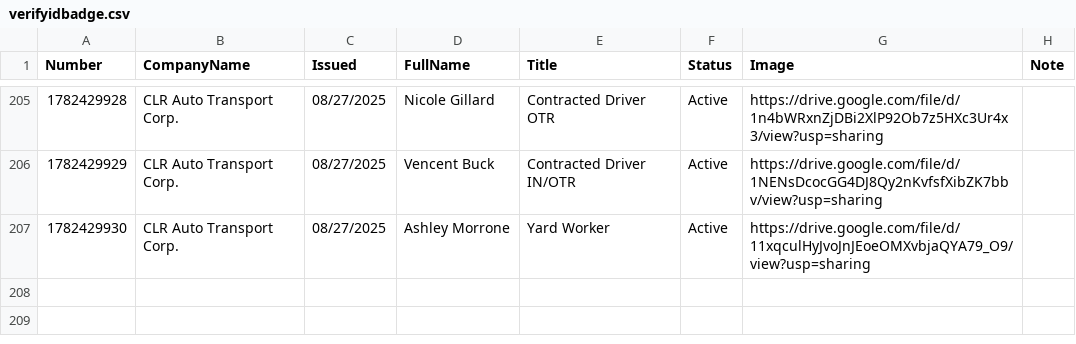
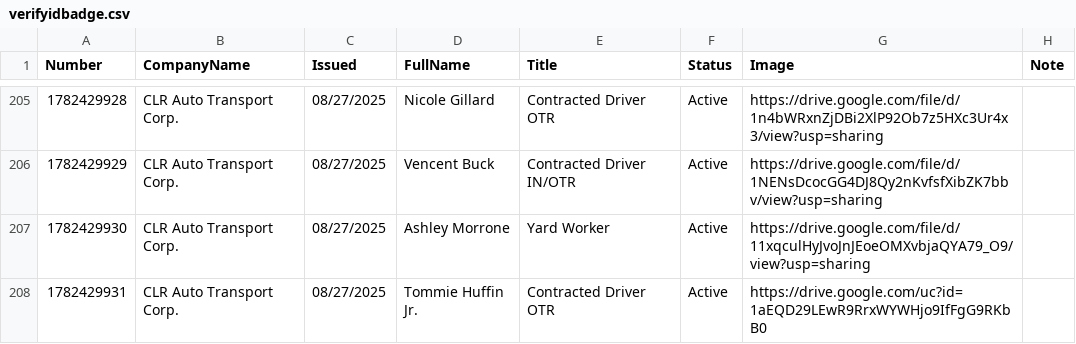
Before and after one commit to diversifiedcompany/badge-data, a CSV file: verifyidbadge.csv, drawn as a sheet; only a part is shown, gaps mark what is left out; the diff names each change by its address in the sheet, - before the commit and + after, or states it on an @@ line.

Commit message:
Update via Admin Panel

```diff
--- a/verifyidbadge.csv
+++ b/verifyidbadge.csv
+row 208: 1782429931 | CLR Auto Transport Corp. | 08/27/2025 | Tommie Huffin Jr. | Contracted Driver OTR | Active | https://drive.google.com/uc?id=1aEQD29LEwR9RrxWYWHjo9IfFgG9RKbB0
```
